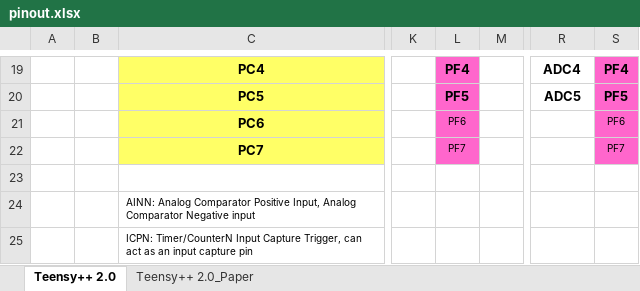
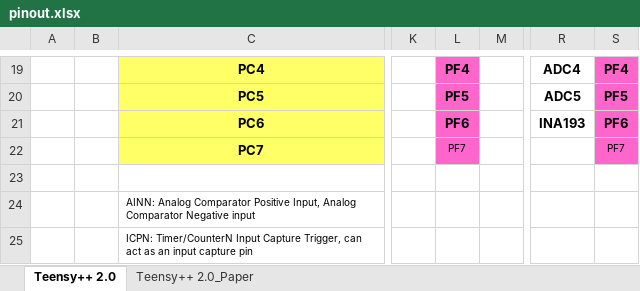
Before and after one commit to ProjectKitchen/RoboFriend, an Excel workbook: datasheets/uc/pinout.xlsx, sheet Teensy++ 2.0, drawn as a sheet; only a part is shown, gaps mark what is left out; values as stored, in another font and other column widths than the file's, no borders; the diff names each change by its address in the sheet, - before the commit and + after, or states it on an @@ line.

```diff
--- a/datasheets/uc/pinout.xlsx (sheet Teensy++ 2.0)
+++ b/datasheets/uc/pinout.xlsx (sheet Teensy++ 2.0)
-L21 bold: off
+L21 bold: on, text size: larger
-R21: (empty)
+R21: INA193
-S21 bold: off
+S21 bold: on, text size: larger
```
Also changed, not shown: 42 other files.
